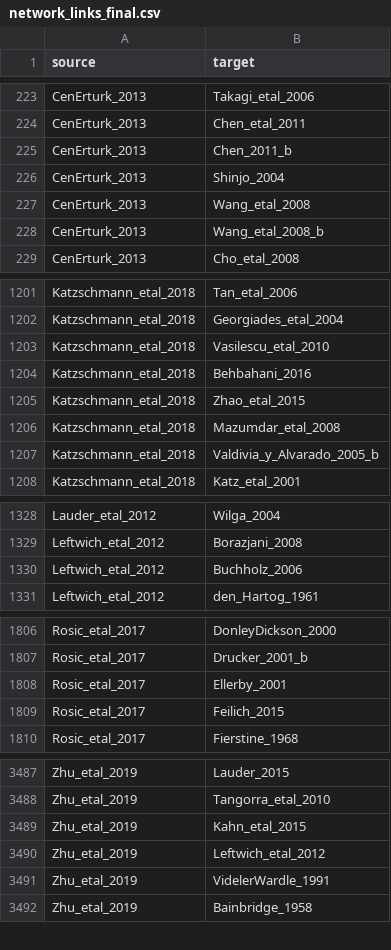
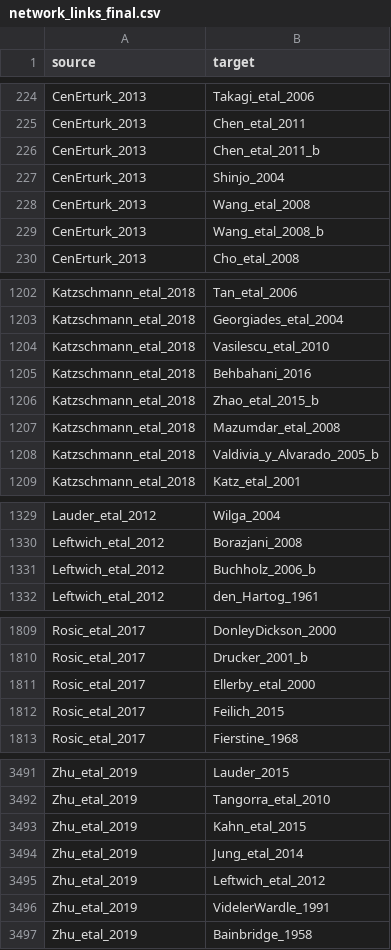
Before and after one commit to zanewolf/citations_network, a CSV file: data/network_links_final.csv, drawn as a sheet; only a part is shown, gaps mark what is left out; the diff covers the shown part only.

```diff
--- a/data/network_links_final.csv
+++ b/data/network_links_final.csv
@@ -224,3 +225,3 @@ CenErturk_2013,Takagi_etal_2006
 CenErturk_2013,Chen_etal_2011
-CenErturk_2013,Chen_2011_b
+CenErturk_2013,Chen_etal_2011_b
 CenErturk_2013,Shinjo_2004
@@ -1204,3 +1205,3 @@ Katzschmann_etal_2018,Vasilescu_etal_2010
 Katzschmann_etal_2018,Behbahani_2016
-Katzschmann_etal_2018,Zhao_etal_2015
+Katzschmann_etal_2018,Zhao_etal_2015_b
 Katzschmann_etal_2018,Mazumdar_etal_2008
@@ -1329,3 +1330,3 @@ Lauder_etal_2012,Wilga_2004
 Leftwich_etal_2012,Borazjani_2008
-Leftwich_etal_2012,Buchholz_2006
+Leftwich_etal_2012,Buchholz_2006_b
 Leftwich_etal_2012,den_Hartog_1961
@@ -1807,3 +1810,3 @@ Rosic_etal_2017,DonleyDickson_2000
 Rosic_etal_2017,Drucker_2001_b
-Rosic_etal_2017,Ellerby_2001
+Rosic_etal_2017,Ellerby_etal_2000
 Rosic_etal_2017,Feilich_2015
@@ -3489,2 +3493,3 @@ Zhu_etal_2019,Tangorra_etal_2010
 Zhu_etal_2019,Kahn_etal_2015
+Zhu_etal_2019,Jung_etal_2014
 Zhu_etal_2019,Leftwich_etal_2012
```
Also changed, not shown: 5 added rows and 7 edited cells elsewhere in this file, data/network_nodes_FinalWithRegex.csv, 1 other file.
